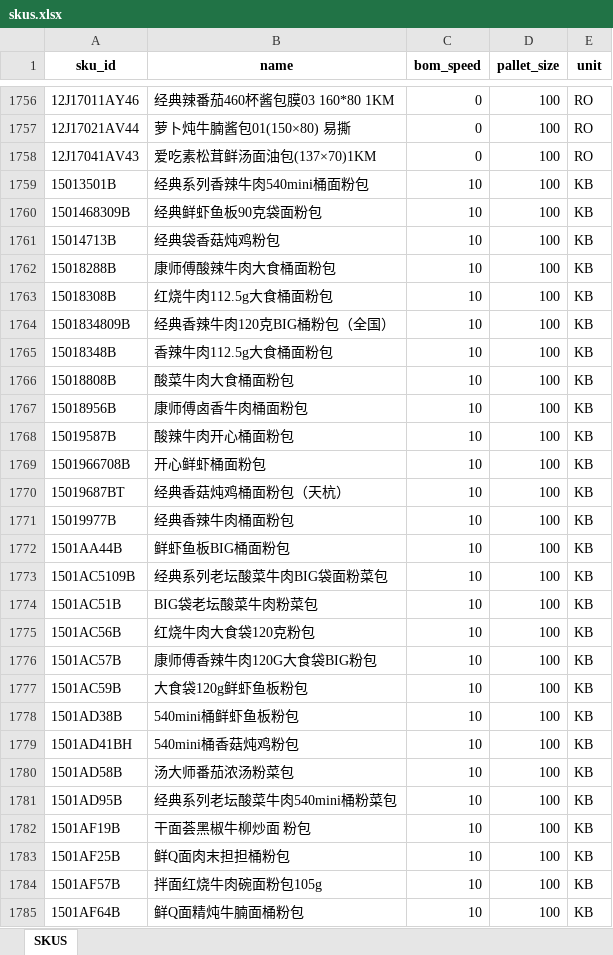
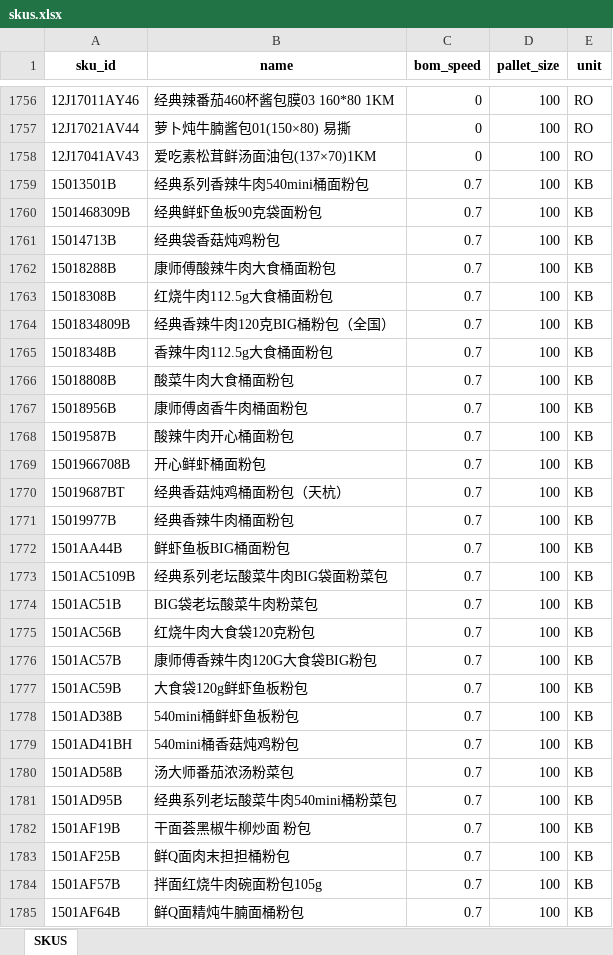
Before and after one commit to hhy06/20260503_hangzhou, an Excel workbook: scenario/srw_hangzhou1/skus.xlsx, sheet SKUS, drawn as a sheet; only a part is shown, gaps mark what is left out; values as stored, in another font and other column widths than the file's, no borders; the diff covers the shown part only; the diff names each change by its address in the sheet, - before the commit and + after, or states it on an @@ line.

Commit message:
use new excess_management style; modify sku-bomspeed data

```diff
--- a/scenario/srw_hangzhou1/skus.xlsx (sheet SKUS)
+++ b/scenario/srw_hangzhou1/skus.xlsx (sheet SKUS)
-C1759:C1785 (bom_speed): 10
+C1759:C1785 (bom_speed): 0.7
```
Also changed, not shown: 867 edited cells elsewhere in this sheet, 35 other files.
